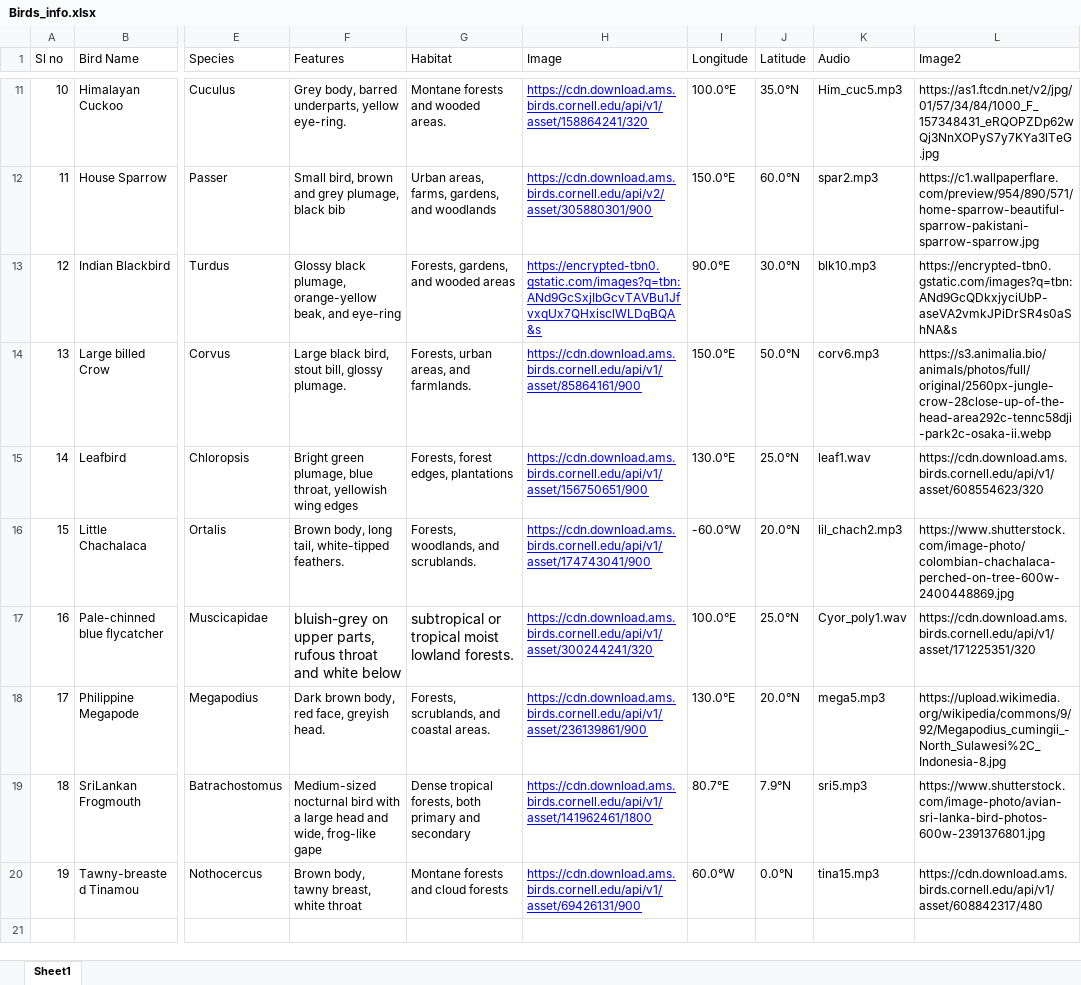
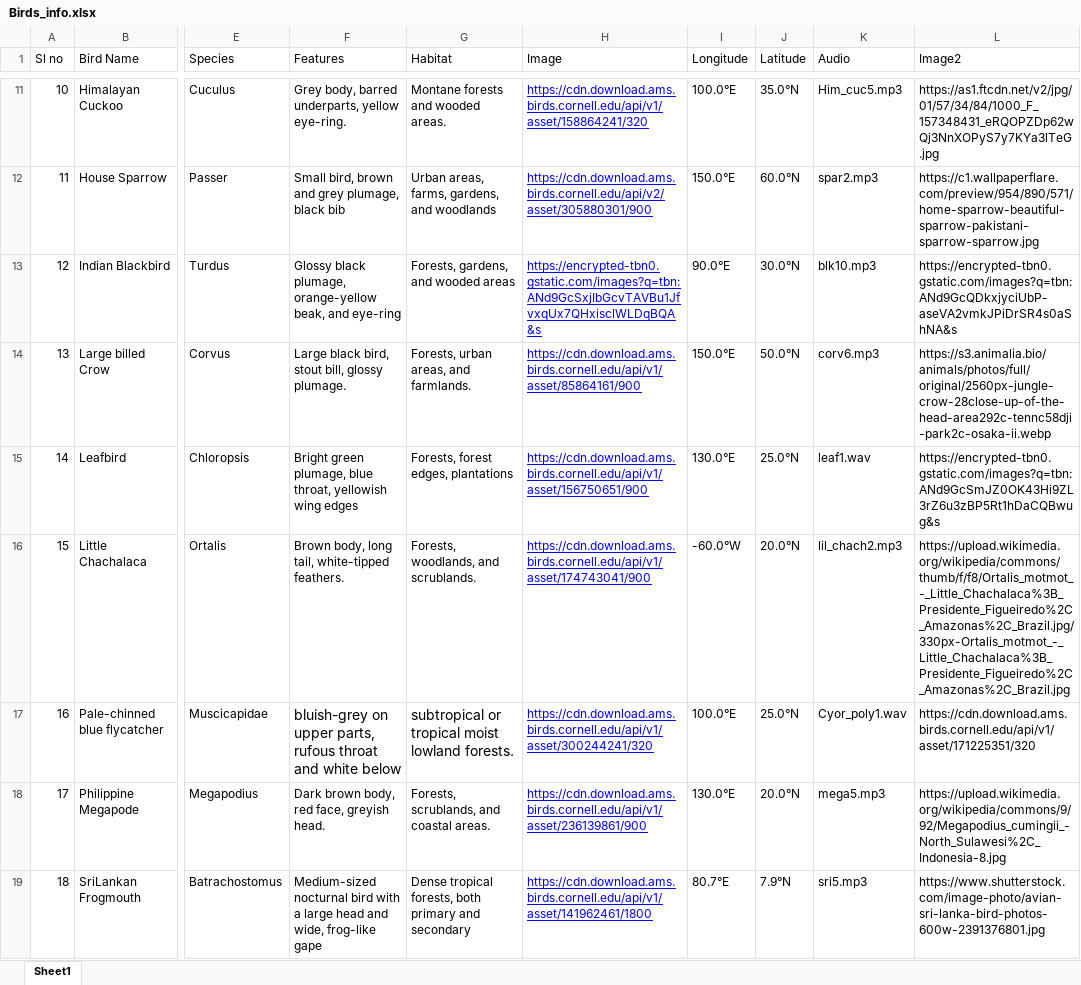
Before and after one commit to EeshaneeAJ/Avian-Calls, an Excel workbook: Birds_info.xlsx, sheet Sheet1, drawn as a sheet; only a part is shown, gaps mark what is left out; the shorter side is filled out with more unchanged rows; values as stored, in another font and other column widths than the file's, no borders; the diff names each change by its address in the sheet, - before the commit and + after, or states it on an @@ line.

```diff
--- a/Birds_info.xlsx (sheet Sheet1)
+++ b/Birds_info.xlsx (sheet Sheet1)
-L15 (Image2): https://cdn.download.ams.birds.cornell.edu/api/v1/asset/608554623/320
+L15 (Image2): https://encrypted-tbn0.gstatic.com/images?q=tbn:ANd9GcSmJZ0OK43Hi9ZL3rZ6u3zBP5Rt1hDaCQBwug&s
-L16 (Image2): https://www.shutterstock.com/image-photo/colombian-chachalaca-perched-on-tree-600w-2400448869.jpg
+L16 (Image2): https://upload.wikimedia.org/wikipedia/commons/thumb/f/f8/Ortalis_motmot_-_Little_Chachalaca%3B_Presidente_Figueiredo%2C_Amazonas%2C_Brazil.jpg/330px-Ortalis_motmot_-_Little_Chachalaca%3B_Presidente_Figueiredo%2C_Amazonas%2C_Brazil.jpg
```
Also changed, not shown: 5 other files.
